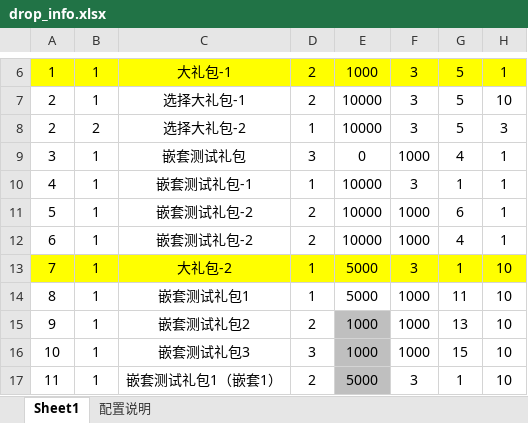
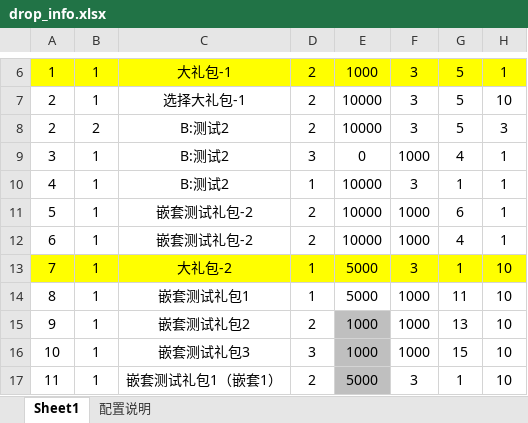
Before and after one commit to jarvanstack/git-demo, an Excel workbook: 1019_drop/drop_info.xlsx, sheet Sheet1, drawn as a sheet; only a part is shown, gaps mark what is left out; values as stored, in another font and other column widths than the file's, no borders; conditional formats not drawn; the diff names each change by its address in the sheet, - before the commit and + after, or states it on an @@ line.

Commit message:
B:测试2

```diff
--- a/1019_drop/drop_info.xlsx (sheet Sheet1)
+++ b/1019_drop/drop_info.xlsx (sheet Sheet1)
-C8: 选择大礼包-2
+C8: B:测试2
-D8: 1
+D8: 2
-C9: 嵌套测试礼包
+C9: B:测试2
-C10: 嵌套测试礼包-1
+C10: B:测试2
```
